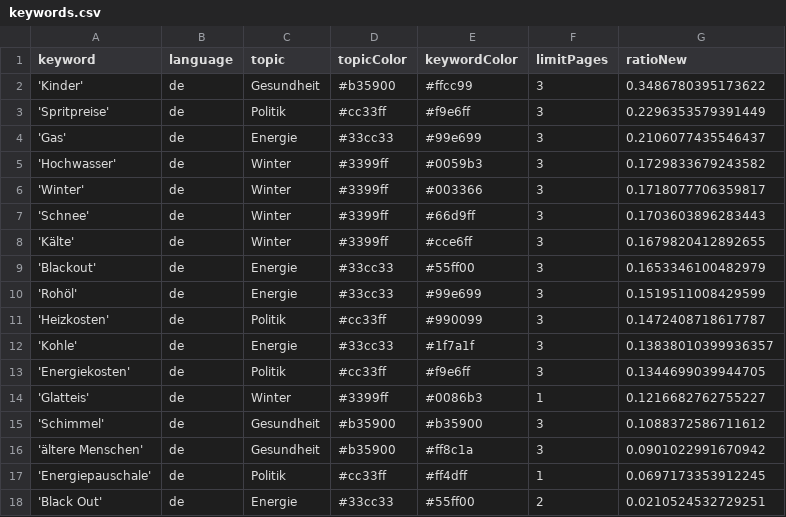
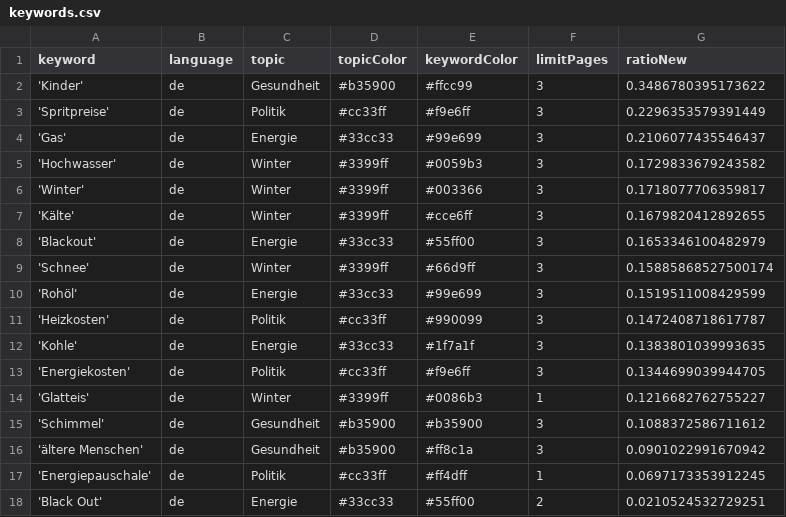
Before and after one commit to paulski99-news/winterIsComing2, a CSV file: keywords.csv, drawn as a sheet.

```diff
--- a/keywords.csv
+++ b/keywords.csv
@@ -6,8 +6,8 @@ keyword,language,topic,topicColor,keywordColor,limitPages,ratioNew
 'Winter',de,Winter,#3399ff,#003366,3,0.1718077706359817
-'Schnee',de,Winter,#3399ff,#66d9ff,3,0.1703603896283443
 'Kälte',de,Winter,#3399ff,#cce6ff,3,0.1679820412892655
 'Blackout',de,Energie,#33cc33,#55ff00,3,0.1653346100482979
+'Schnee',de,Winter,#3399ff,#66d9ff,3,0.15885868527500174
 'Rohöl',de,Energie,#33cc33,#99e699,3,0.1519511008429599
 'Heizkosten',de,Politik,#cc33ff,#990099,3,0.1472408718617787
-'Kohle',de,Energie,#33cc33,#1f7a1f,3,0.13838010399936357
+'Kohle',de,Energie,#33cc33,#1f7a1f,3,0.1383801039993635
 'Energiekosten',de,Politik,#cc33ff,#f9e6ff,3,0.1344699039944705
```
Also changed, not shown: csv/news_2026_03.csv.
